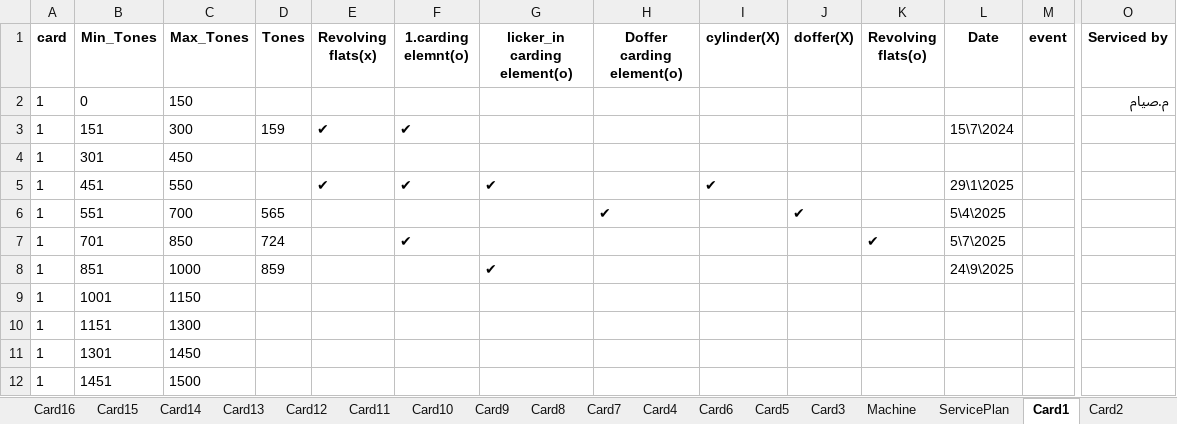
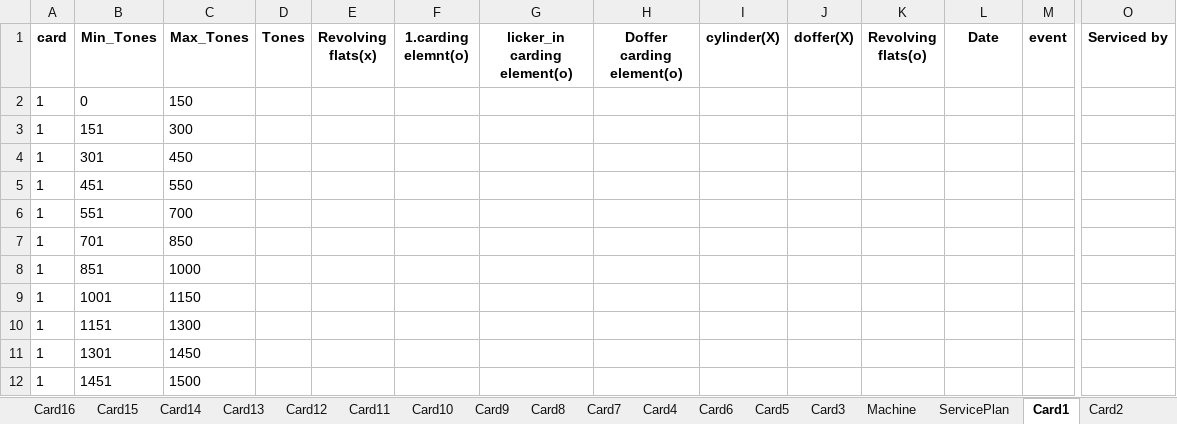
Before and after one commit to mahmedabdallh123/belyarn2, an Excel workbook: bel2.xlsx, sheet Card1, drawn as a sheet; only a part is shown, gaps mark what is left out; values as stored, in another font and other column widths than the file's, no borders; the diff names each change by its address in the sheet, - before the commit and + after, or states it on an @@ line.

```diff
--- a/bel2.xlsx (sheet Card1)
+++ b/bel2.xlsx (sheet Card1)
-O2 (Serviced by): م.صيام
+O2 (Serviced by): (empty)
-D3 (Tones): 159
+D3 (Tones): (empty)
-E3 (Revolving flats(x)): ✔
+E3 (Revolving flats(x)): (empty)
-F3 (1.carding elemnt(o)): ✔
+F3 (1.carding elemnt(o)): (empty)
-L3 (Date): 15\7\2024
+L3 (Date): (empty)
-E5 (Revolving flats(x)): ✔
+E5 (Revolving flats(x)): (empty)
-F5 (1.carding elemnt(o)): ✔
+F5 (1.carding elemnt(o)): (empty)
-G5 (licker_in carding element(o)): ✔
+G5 (licker_in carding element(o)): (empty)
-I5 (cylinder(X)): ✔
+I5 (cylinder(X)): (empty)
-L5 (Date): 29\1\2025
+L5 (Date): (empty)
-D6 (Tones): 565
+D6 (Tones): (empty)
-H6 (Doffer carding element(o)): ✔
+H6 (Doffer carding element(o)): (empty)
-J6 (doffer(X)): ✔
+J6 (doffer(X)): (empty)
-L6 (Date): 5\4\2025
+L6 (Date): (empty)
-D7 (Tones): 724
+D7 (Tones): (empty)
-F7 (1.carding elemnt(o)): ✔
+F7 (1.carding elemnt(o)): (empty)
-K7 (Revolving flats(o)): ✔
+K7 (Revolving flats(o)): (empty)
-L7 (Date): 5\7\2025
+L7 (Date): (empty)
-D8 (Tones): 859
+D8 (Tones): (empty)
-G8 (licker_in carding element(o)): ✔
+G8 (licker_in carding element(o)): (empty)
-L8 (Date): 24\9\2025
+L8 (Date): (empty)
```
Also changed, not shown: sheet Card2, sheet Card12, sheet Card10, sheet Card9, sheet Card4, sheet Card11, 14 more sheets, other sheet tabs.
